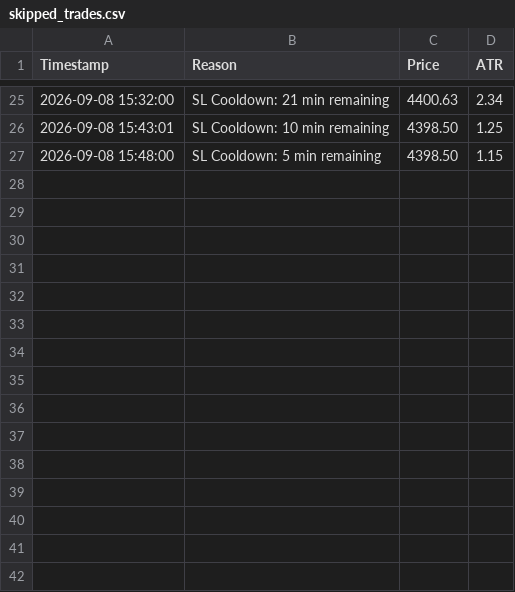
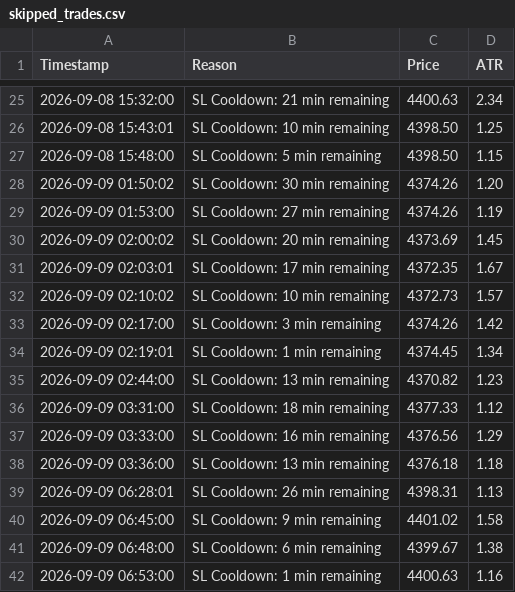
Before and after one commit to shashidaren/gold-trading-bot, a CSV file: skipped_trades.csv, drawn as a sheet; only a part is shown, gaps mark what is left out; the diff names each change by its address in the sheet, - before the commit and + after, or states it on an @@ line.

```diff
--- a/skipped_trades.csv
+++ b/skipped_trades.csv
+row 28: 2026-09-09 01:50:02 | SL Cooldown: 30 min remaining | 4374.26 | 1.20
+row 29: 2026-09-09 01:53:00 | SL Cooldown: 27 min remaining | 4374.26 | 1.19
+row 30: 2026-09-09 02:00:02 | SL Cooldown: 20 min remaining | 4373.69 | 1.45
+row 31: 2026-09-09 02:03:01 | SL Cooldown: 17 min remaining | 4372.35 | 1.67
+row 32: 2026-09-09 02:10:02 | SL Cooldown: 10 min remaining | 4372.73 | 1.57
+row 33: 2026-09-09 02:17:00 | SL Cooldown: 3 min remaining | 4374.26 | 1.42
+row 34: 2026-09-09 02:19:01 | SL Cooldown: 1 min remaining | 4374.45 | 1.34
+row 35: 2026-09-09 02:44:00 | SL Cooldown: 13 min remaining | 4370.82 | 1.23
+row 36: 2026-09-09 03:31:00 | SL Cooldown: 18 min remaining | 4377.33 | 1.12
+row 37: 2026-09-09 03:33:00 | SL Cooldown: 16 min remaining | 4376.56 | 1.29
+row 38: 2026-09-09 03:36:00 | SL Cooldown: 13 min remaining | 4376.18 | 1.18
+row 39: 2026-09-09 06:28:01 | SL Cooldown: 26 min remaining | 4398.31 | 1.13
+row 40: 2026-09-09 06:45:00 | SL Cooldown: 9 min remaining | 4401.02 | 1.58
+row 41: 2026-09-09 06:48:00 | SL Cooldown: 6 min remaining | 4399.67 | 1.38
+row 42: 2026-09-09 06:53:00 | SL Cooldown: 1 min remaining | 4400.63 | 1.16
```
Also changed, not shown: trades.csv, 2 other files.
